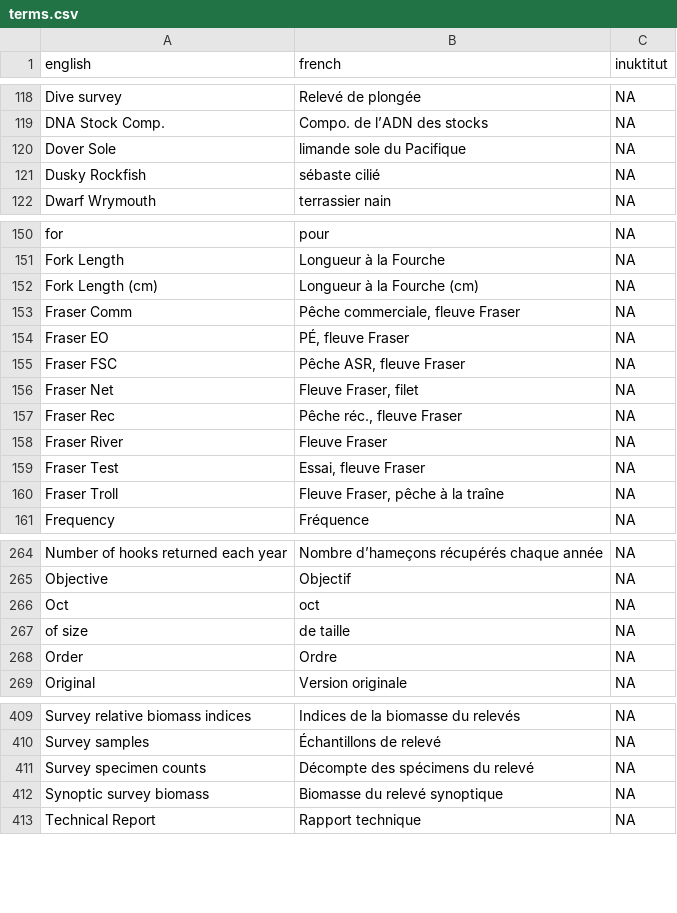
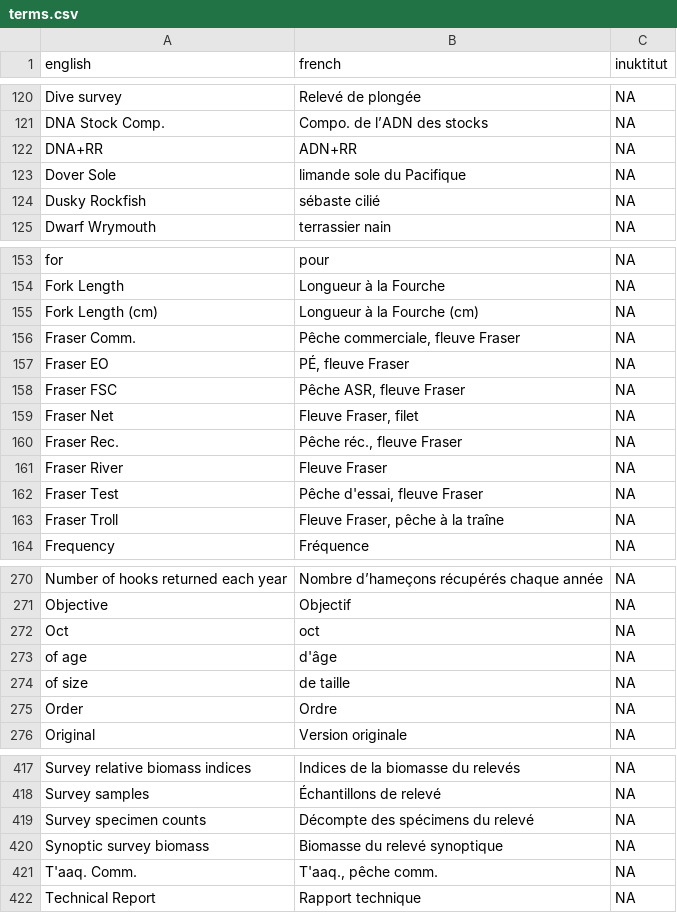
Before and after one commit to brookemdavis/rosettafish, a CSV file: inst/extdata/terms.csv, drawn as a sheet; only a part is shown, gaps mark what is left out; the diff covers the shown part only.

Commit message:
french figures up to figure 14

```diff
--- a/inst/extdata/terms.csv
+++ b/inst/extdata/terms.csv
@@ -119,2 +121,3 @@ Dive survey,Relevé de plongée,NA
 DNA Stock Comp.,Compo. de l’ADN des stocks,NA
+DNA+RR,ADN+RR,NA
 Dover Sole,limande sole du Pacifique,NA
@@ -152,3 +155,3 @@ Fork Length,Longueur à la Fourche,NA
 Fork Length (cm),Longueur à la Fourche (cm),NA
-Fraser Comm,"Pêche commerciale, fleuve Fraser",NA
+Fraser Comm.,"Pêche commerciale, fleuve Fraser",NA
 Fraser EO,"PÉ, fleuve Fraser",NA
@@ -156,5 +159,5 @@ Fraser FSC,"Pêche ASR, fleuve Fraser",NA
 Fraser Net,"Fleuve Fraser, filet",NA
-Fraser Rec,"Pêche réc., fleuve Fraser",NA
+Fraser Rec.,"Pêche réc., fleuve Fraser",NA
 Fraser River,Fleuve Fraser,NA
-Fraser Test,"Essai, fleuve Fraser",NA
+Fraser Test,"Pêche d'essai, fleuve Fraser",NA
 Fraser Troll,"Fleuve Fraser, pêche à la traîne",NA
@@ -266,2 +272,3 @@ Objective,Objectif,NA
 Oct,oct,NA
+of age,d'âge,NA
 of size,de taille,NA
@@ -412,2 +420,3 @@ Survey specimen counts,Décompte des spécimens du relevé,NA
 Synoptic survey biomass,Biomasse du relevé synoptique,NA
+T'aaq. Comm.,"T'aaq., pêche comm.",NA
 Technical Report,Rapport technique,NA
```
Also changed, not shown: 7 added rows and 7 edited cells elsewhere in this file, 1 other file.
